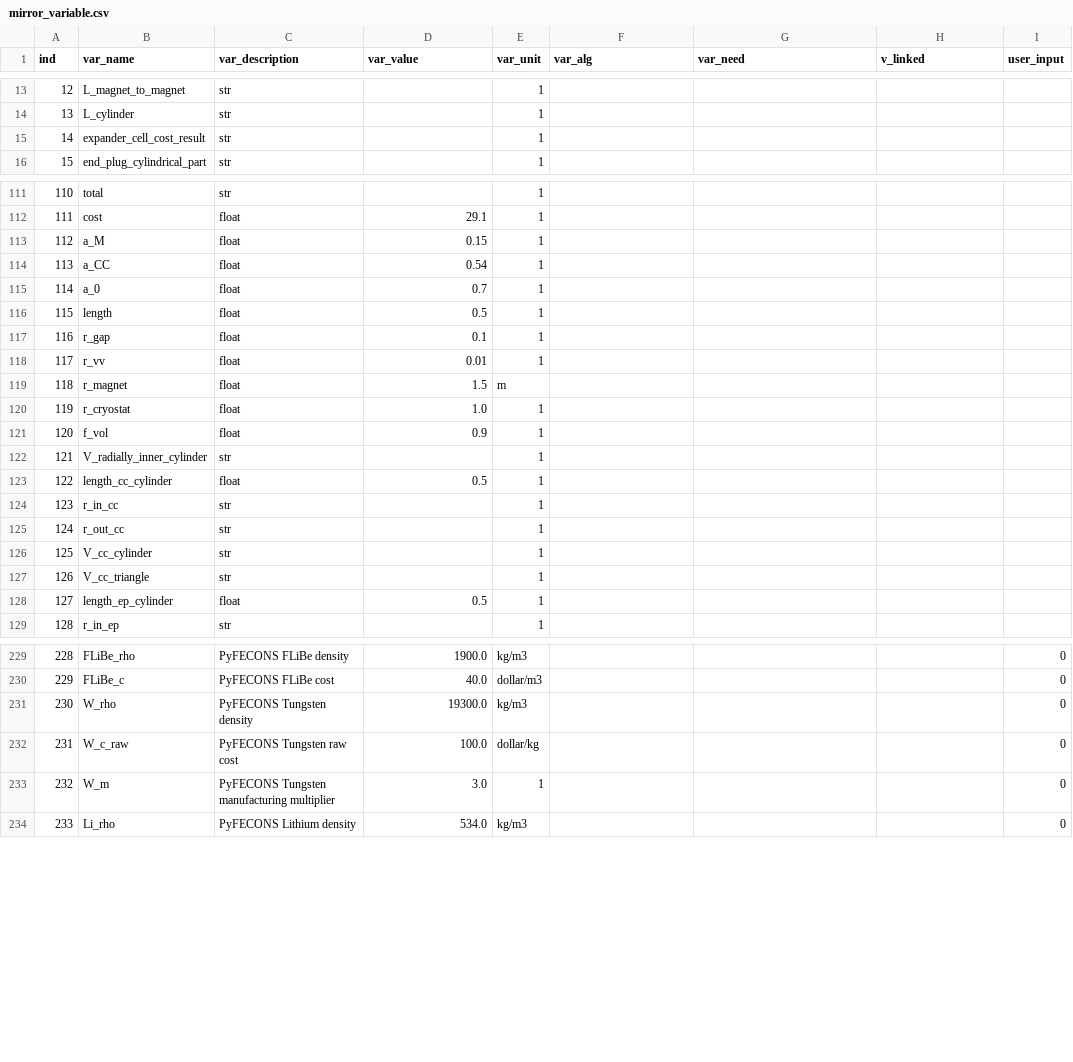
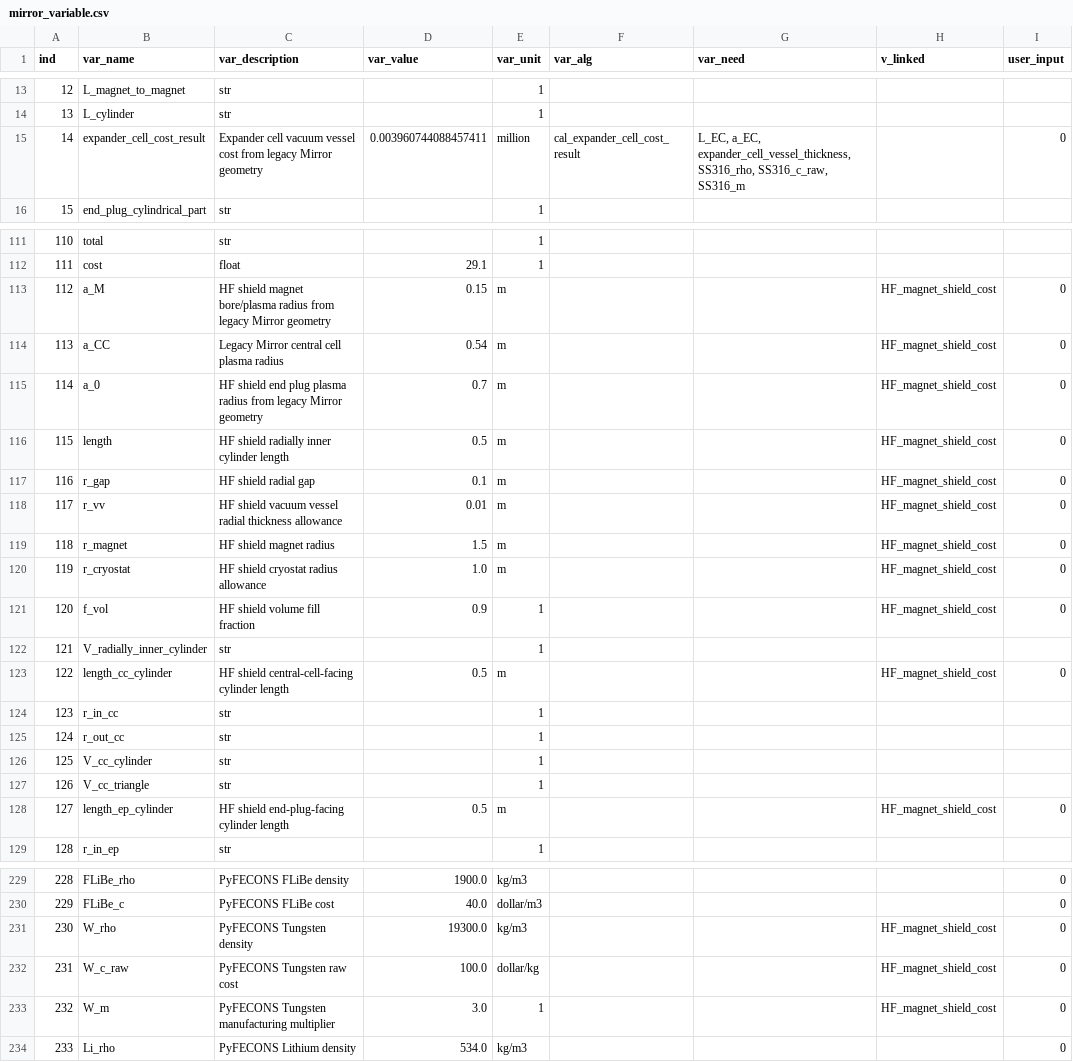
Before and after one commit to accert-dev/ACCERT, a CSV file: tutorial/accert/ref_tables/mirror_variable.csv, drawn as a sheet; only a part is shown, gaps mark what is left out; the diff covers the shown part only.

Commit message:
Make Mirror shield and expander costs super variables

```diff
--- a/tutorial/accert/ref_tables/mirror_variable.csv
+++ b/tutorial/accert/ref_tables/mirror_variable.csv
@@ -14,3 +14,3 @@ ind,var_name,var_description,var_value,var_unit,var_alg,var_need,v_linked,user_i
 13,L_cylinder,str,,1,,,,
-14,expander_cell_cost_result,str,,1,,,,
+14,expander_cell_cost_result,Expander cell vacuum vessel cost from legacy Mirror geometry,0.003960744088457411,million,cal_expander_cell_cost_result,"L_EC, a_EC, expander_cell_vessel_thickness, SS316_rho, SS316_c_raw, SS316_m",,0
 15,end_plug_cylindrical_part,str,,1,,,,
@@ -112,13 +112,13 @@ ind,var_name,var_description,var_value,var_unit,var_alg,var_need,v_linked,user_i
 111,cost,float,29.1,1,,,,
-112,a_M,float,0.15,1,,,,
-113,a_CC,float,0.54,1,,,,
-114,a_0,float,0.7,1,,,,
-115,length,float,0.5,1,,,,
-116,r_gap,float,0.1,1,,,,
-117,r_vv,float,0.01,1,,,,
-118,r_magnet,float,1.5,m,,,,
-119,r_cryostat,float,1.0,1,,,,
-120,f_vol,float,0.9,1,,,,
+112,a_M,HF shield magnet bore/plasma radius from legacy Mirror geometry,0.15,m,,,HF_magnet_shield_cost,0
+113,a_CC,Legacy Mirror central cell plasma radius,0.54,m,,,HF_magnet_shield_cost,0
+114,a_0,HF shield end plug plasma radius from legacy Mirror geometry,0.7,m,,,HF_magnet_shield_cost,0
+115,length,HF shield radially inner cylinder length,0.5,m,,,HF_magnet_shield_cost,0
+116,r_gap,HF shield radial gap,0.1,m,,,HF_magnet_shield_cost,0
+117,r_vv,HF shield vacuum vessel radial thickness allowance,0.01,m,,,HF_magnet_shield_cost,0
+118,r_magnet,HF shield magnet radius,1.5,m,,,HF_magnet_shield_cost,0
+119,r_cryostat,HF shield cryostat radius allowance,1.0,m,,,HF_magnet_shield_cost,0
+120,f_vol,HF shield volume fill fraction,0.9,1,,,HF_magnet_shield_cost,0
 121,V_radially_inner_cylinder,str,,1,,,,
-122,length_cc_cylinder,float,0.5,1,,,,
+122,length_cc_cylinder,HF shield central-cell-facing cylinder length,0.5,m,,,HF_magnet_shield_cost,0
 123,r_in_cc,str,,1,,,,
@@ -127,3 +127,3 @@ ind,var_name,var_description,var_value,var_unit,var_alg,var_need,v_linked,user_i
 126,V_cc_triangle,str,,1,,,,
-127,length_ep_cylinder,float,0.5,1,,,,
+127,length_ep_cylinder,HF shield end-plug-facing cylinder length,0.5,m,,,HF_magnet_shield_cost,0
 128,r_in_ep,str,,1,,,,
@@ -230,5 +230,5 @@ ind,var_name,var_description,var_value,var_unit,var_alg,var_need,v_linked,user_i
 229,FLiBe_c,PyFECONS FLiBe cost,40.0,dollar/m3,,,,0
-230,W_rho,PyFECONS Tungsten density,19300.0,kg/m3,,,,0
-231,W_c_raw,PyFECONS Tungsten raw cost,100.0,dollar/kg,,,,0
-232,W_m,PyFECONS Tungsten manufacturing multiplier,3.0,1,,,,0
+230,W_rho,PyFECONS Tungsten density,19300.0,kg/m3,,,HF_magnet_shield_cost,0
+231,W_c_raw,PyFECONS Tungsten raw cost,100.0,dollar/kg,,,HF_magnet_shield_cost,0
+232,W_m,PyFECONS Tungsten manufacturing multiplier,3.0,1,,,HF_magnet_shield_cost,0
 233,Li_rho,PyFECONS Lithium density,534.0,kg/m3,,,,0
```
Also changed, not shown: 40 edited cells elsewhere in this file, tutorial/accert/ref_tables/mirror_account.csv, tutorial/accert/ref_tables/mirror_algorithm.csv, 7 other files.
